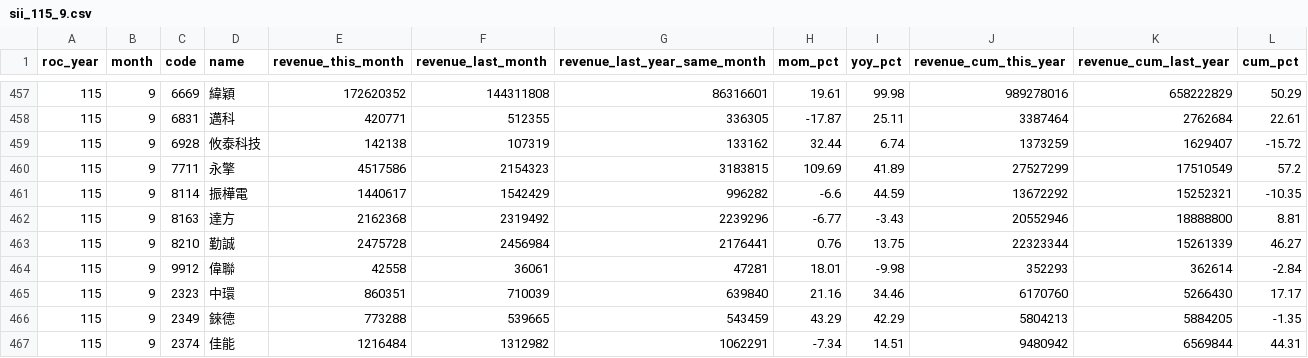
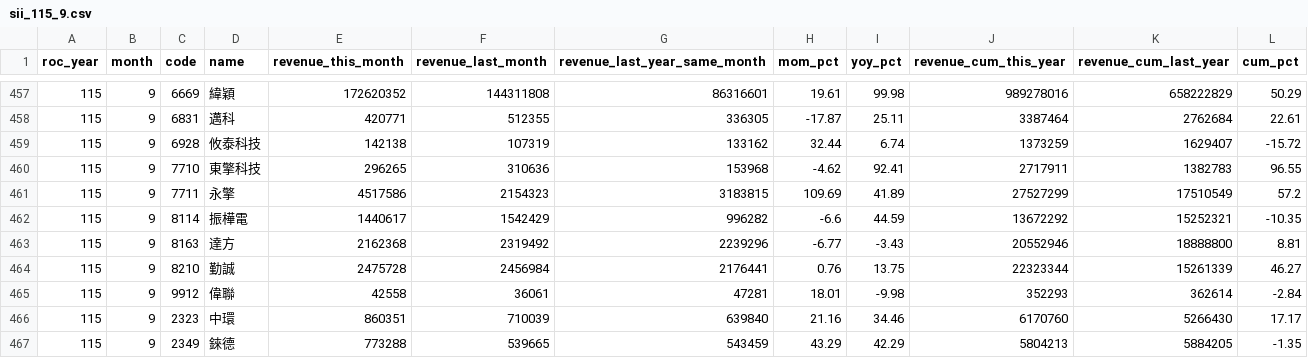
Before and after one commit to jcluox/daily-stock, a CSV file: data/raw/revenue/sii_115_9.csv, drawn as a sheet; only a part is shown, gaps mark what is left out; the shorter side is filled out with more unchanged rows.

```diff
--- a/data/raw/revenue/sii_115_9.csv
+++ b/data/raw/revenue/sii_115_9.csv
@@ -459,2 +459,3 @@ roc_year,month,code,name,revenue_this_month,revenue_last_month,revenue_last_year
 115,9,6928,攸泰科技,142138,107319,133162,32.44,6.74,1373259,1629407,-15.72
+115,9,7710,東擎科技,296265,310636,153968,-4.62,92.41,2717911,1382783,96.55
 115,9,7711,永擎,4517586,2154323,3183815,109.69,41.89,27527299,17510549,57.2
```
Also changed, not shown: data/raw/index/taiex.csv, data/raw/tpex/20261027.csv, 1 other file.
